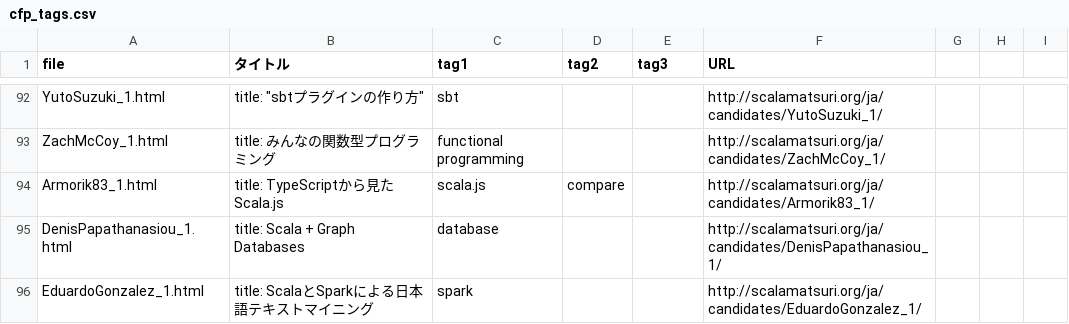
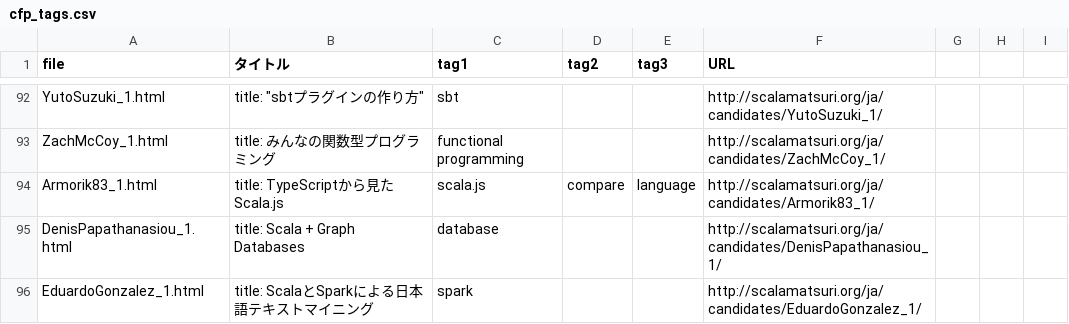
Before and after one commit to scalajp/2016.scalamatsuri.org, a CSV file: _data/cfp_tags.csv, drawn as a sheet; only a part is shown, gaps mark what is left out.

Commit message:
Fixes scalajp/2015#545. Add a requested tag

```diff
--- a/_data/cfp_tags.csv
+++ b/_data/cfp_tags.csv
@@ -93,3 +93,3 @@ YutoSuzuki_1.html,"title: ""sbtプラグインの作り方""",sbt,,,http://scala
 ZachMcCoy_1.html,title: みんなの関数型プログラミング,functional programming,,,http://scalamatsuri.org/ja/candidates/ZachMcCoy_1/,,,
-Armorik83_1.html,title: TypeScriptから見たScala.js,scala.js,compare,,http://scalamatsuri.org/ja/candidates/Armorik83_1/,,,
+Armorik83_1.html,title: TypeScriptから見たScala.js,scala.js,compare,language,http://scalamatsuri.org/ja/candidates/Armorik83_1/,,,
 DenisPapathanasiou_1.html,title: Scala + Graph Databases,database,,,http://scalamatsuri.org/ja/candidates/DenisPapathanasiou_1/,,,
```
